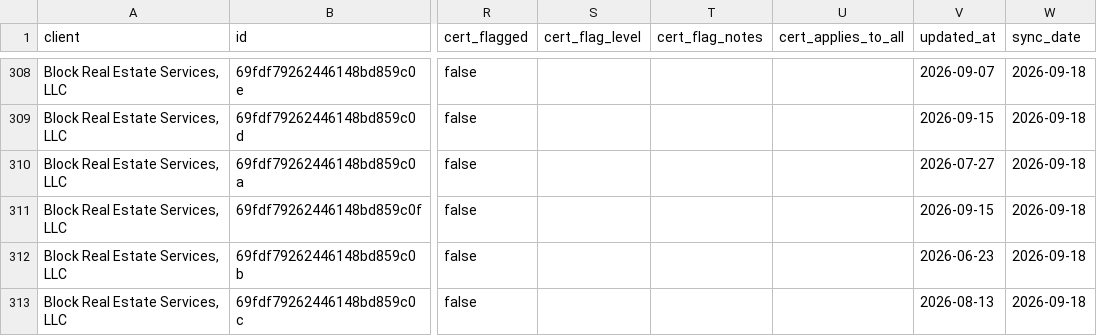
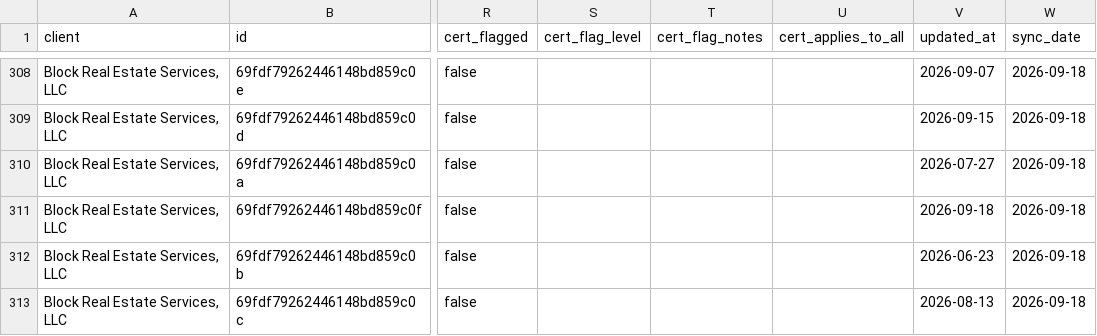
Before and after one commit to PhilipIrving/hubcertsecure, a CSV file: data/trustlayer/request_records.csv, drawn as a sheet; only a part is shown, gaps mark what is left out; the diff covers the shown part only; the diff names each change by its address in the sheet, - before the commit and + after, or states it on an @@ line.

```diff
--- a/data/trustlayer/request_records.csv
+++ b/data/trustlayer/request_records.csv
-V311 (updated_at): 2026-09-15
+V311 (updated_at): 2026-09-18
```
Also changed, not shown: 2 added rows and 8 edited cells elsewhere in this file, data/trustlayer/coverages.csv, data/trustlayer/criteria.csv, 36 other files.
